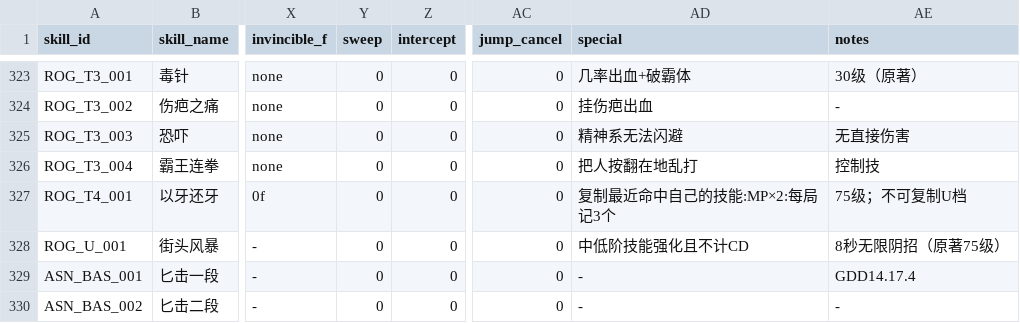
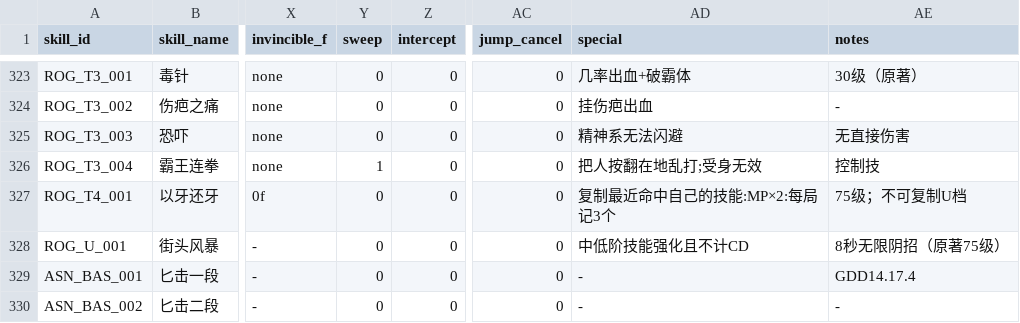
Before and after one commit to Hojay-Chen/glory-game, a CSV file: docs/skill-spec/skills.csv, drawn as a sheet; only a part is shown, gaps mark what is left out; the diff names each change by its address in the sheet, - before the commit and + after, or states it on an @@ line.

```diff
--- a/docs/skill-spec/skills.csv
+++ b/docs/skill-spec/skills.csv
-Y326 (sweep): 0
+Y326 (sweep): 1
-AD326 (special): 把人按翻在地乱打
+AD326 (special): 把人按翻在地乱打;受身无效
```
Also changed, not shown: 4 other files.
